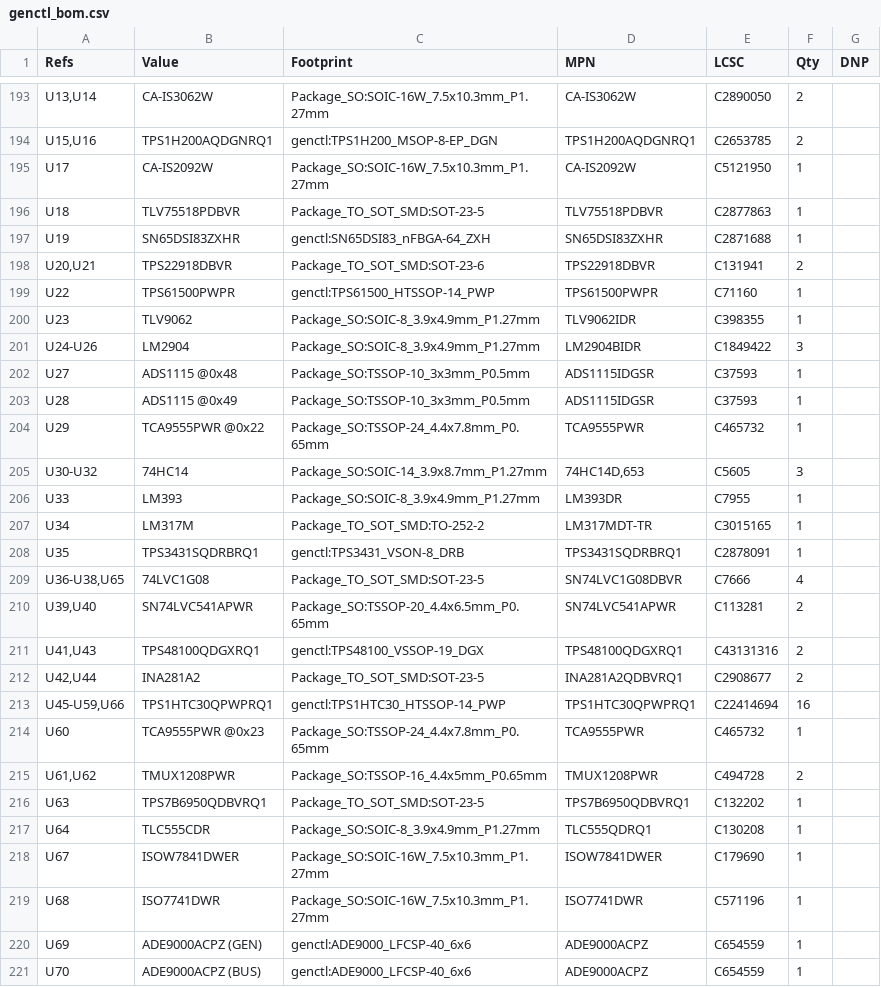
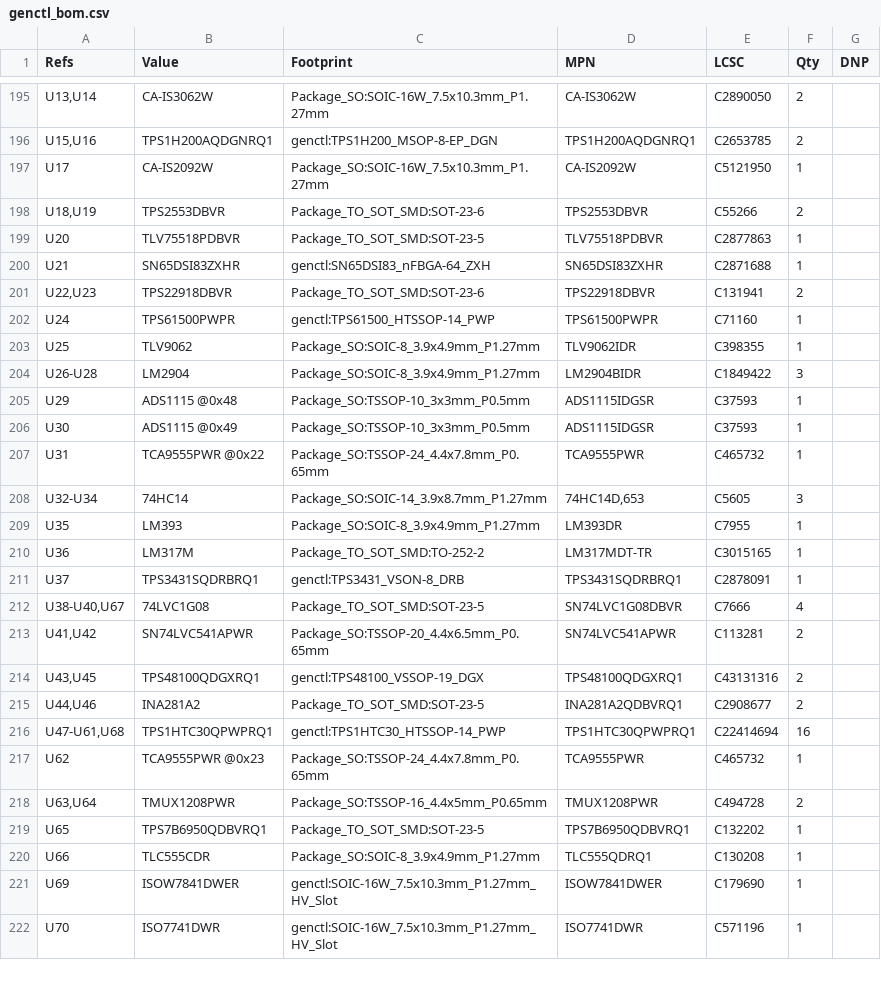
Before and after one commit to Ethan-Poag/blackstart, a CSV file: docs/genctl_bom.csv, drawn as a sheet; only a part is shown, gaps mark what is left out; the diff covers the shown part only.

```diff
--- a/docs/genctl_bom.csv
+++ b/docs/genctl_bom.csv
@@ -195,27 +197,26 @@
 "U17","CA-IS2092W","Package_SO:SOIC-16W_7.5x10.3mm_P1.27mm","CA-IS2092W","C5121950","1",""
-"U18","TLV75518PDBVR","Package_TO_SOT_SMD:SOT-23-5","TLV75518PDBVR","C2877863","1",""
-"U19","SN65DSI83ZXHR","genctl:SN65DSI83_nFBGA-64_ZXH","SN65DSI83ZXHR","C2871688","1",""
-"U20,U21","TPS22918DBVR","Package_TO_SOT_SMD:SOT-23-6","TPS22918DBVR","C131941","2",""
-"U22","TPS61500PWPR","genctl:TPS61500_HTSSOP-14_PWP","TPS61500PWPR","C71160","1",""
-"U23","TLV9062","Package_SO:SOIC-8_3.9x4.9mm_P1.27mm","TLV9062IDR","C398355","1",""
-"U24-U26","LM2904","Package_SO:SOIC-8_3.9x4.9mm_P1.27mm","LM2904BIDR","C1849422","3",""
-"U27","ADS1115 @0x48","Package_SO:TSSOP-10_3x3mm_P0.5mm","ADS1115IDGSR","C37593","1",""
-"U28","ADS1115 @0x49","Package_SO:TSSOP-10_3x3mm_P0.5mm","ADS1115IDGSR","C37593","1",""
-"U29","TCA9555PWR @0x22","Package_SO:TSSOP-24_4.4x7.8mm_P0.65mm","TCA9555PWR","C465732","1",""
-"U30-U32","74HC14","Package_SO:SOIC-14_3.9x8.7mm_P1.27mm","74HC14D,653","C5605","3",""
-"U33","LM393","Package_SO:SOIC-8_3.9x4.9mm_P1.27mm","LM393DR","C7955","1",""
-"U34","LM317M","Package_TO_SOT_SMD:TO-252-2","LM317MDT-TR","C3015165","1",""
-"U35","TPS3431SQDRBRQ1","genctl:TPS3431_VSON-8_DRB","TPS3431SQDRBRQ1","C2878091","1",""
-"U36-U38,U65","74LVC1G08","Package_TO_SOT_SMD:SOT-23-5","SN74LVC1G08DBVR","C7666","4",""
-"U39,U40","SN74LVC541APWR","Package_SO:TSSOP-20_4.4x6.5mm_P0.65mm","SN74LVC541APWR","C113281","2",""
-"U41,U43","TPS48100QDGXRQ1","genctl:TPS48100_VSSOP-19_DGX","TPS48100QDGXRQ1","C43131316","2",""
-"U42,U44","INA281A2","Package_TO_SOT_SMD:SOT-23-5","INA281A2QDBVRQ1","C2908677","2",""
-"U45-U59,U66","TPS1HTC30QPWPRQ1","genctl:TPS1HTC30_HTSSOP-14_PWP","TPS1HTC30QPWPRQ1","C22414694","16",""
-"U60","TCA9555PWR @0x23","Package_SO:TSSOP-24_4.4x7.8mm_P0.65mm","TCA9555PWR","C465732","1",""
-"U61,U62","TMUX1208PWR","Package_SO:TSSOP-16_4.4x5mm_P0.65mm","TMUX1208PWR","C494728","2",""
-"U63","TPS7B6950QDBVRQ1","Package_TO_SOT_SMD:SOT-23-5","TPS7B6950QDBVRQ1","C132202","1",""
-"U64","TLC555CDR","Package_SO:SOIC-8_3.9x4.9mm_P1.27mm","TLC555QDRQ1","C130208","1",""
-"U67","ISOW7841DWER","Package_SO:SOIC-16W_7.5x10.3mm_P1.27mm","ISOW7841DWER","C179690","1",""
-"U68","ISO7741DWR","Package_SO:SOIC-16W_7.5x10.3mm_P1.27mm","ISO7741DWR","C571196","1",""
-"U69","ADE9000ACPZ (GEN)","genctl:ADE9000_LFCSP-40_6x6","ADE9000ACPZ","C654559","1",""
-"U70","ADE9000ACPZ (BUS)","genctl:ADE9000_LFCSP-40_6x6","ADE9000ACPZ","C654559","1",""
+"U18,U19","TPS2553DBVR","Package_TO_SOT_SMD:SOT-23-6","TPS2553DBVR","C55266","2",""
+"U20","TLV75518PDBVR","Package_TO_SOT_SMD:SOT-23-5","TLV75518PDBVR","C2877863","1",""
+"U21","SN65DSI83ZXHR","genctl:SN65DSI83_nFBGA-64_ZXH","SN65DSI83ZXHR","C2871688","1",""
+"U22,U23","TPS22918DBVR","Package_TO_SOT_SMD:SOT-23-6","TPS22918DBVR","C131941","2",""
+"U24","TPS61500PWPR","genctl:TPS61500_HTSSOP-14_PWP","TPS61500PWPR","C71160","1",""
+"U25","TLV9062","Package_SO:SOIC-8_3.9x4.9mm_P1.27mm","TLV9062IDR","C398355","1",""
+"U26-U28","LM2904","Package_SO:SOIC-8_3.9x4.9mm_P1.27mm","LM2904BIDR","C1849422","3",""
+"U29","ADS1115 @0x48","Package_SO:TSSOP-10_3x3mm_P0.5mm","ADS1115IDGSR","C37593","1",""
+"U30","ADS1115 @0x49","Package_SO:TSSOP-10_3x3mm_P0.5mm","ADS1115IDGSR","C37593","1",""
+"U31","TCA9555PWR @0x22","Package_SO:TSSOP-24_4.4x7.8mm_P0.65mm","TCA9555PWR","C465732","1",""
+"U32-U34","74HC14","Package_SO:SOIC-14_3.9x8.7mm_P1.27mm","74HC14D,653","C5605","3",""
+"U35","LM393","Package_SO:SOIC-8_3.9x4.9mm_P1.27mm","LM393DR","C7955","1",""
+"U36","LM317M","Package_TO_SOT_SMD:TO-252-2","LM317MDT-TR","C3015165","1",""
+"U37","TPS3431SQDRBRQ1","genctl:TPS3431_VSON-8_DRB","TPS3431SQDRBRQ1","C2878091","1",""
+"U38-U40,U67","74LVC1G08","Package_TO_SOT_SMD:SOT-23-5","SN74LVC1G08DBVR","C7666","4",""
+"U41,U42","SN74LVC541APWR","Package_SO:TSSOP-20_4.4x6.5mm_P0.65mm","SN74LVC541APWR","C113281","2",""
+"U43,U45","TPS48100QDGXRQ1","genctl:TPS48100_VSSOP-19_DGX","TPS48100QDGXRQ1","C43131316","2",""
+"U44,U46","INA281A2","Package_TO_SOT_SMD:SOT-23-5","INA281A2QDBVRQ1","C2908677","2",""
+"U47-U61,U68","TPS1HTC30QPWPRQ1","genctl:TPS1HTC30_HTSSOP-14_PWP","TPS1HTC30QPWPRQ1","C22414694","16",""
+"U62","TCA9555PWR @0x23","Package_SO:TSSOP-24_4.4x7.8mm_P0.65mm","TCA9555PWR","C465732","1",""
+"U63,U64","TMUX1208PWR","Package_SO:TSSOP-16_4.4x5mm_P0.65mm","TMUX1208PWR","C494728","2",""
+"U65","TPS7B6950QDBVRQ1","Package_TO_SOT_SMD:SOT-23-5","TPS7B6950QDBVRQ1","C132202","1",""
+"U66","TLC555CDR","Package_SO:SOIC-8_3.9x4.9mm_P1.27mm","TLC555QDRQ1","C130208","1",""
+"U69","ISOW7841DWER","genctl:SOIC-16W_7.5x10.3mm_P1.27mm_HV_Slot","ISOW7841DWER","C179690","1",""
+"U70","ISO7741DWR","genctl:SOIC-16W_7.5x10.3mm_P1.27mm_HV_Slot","ISO7741DWR","C571196","1",""
```
Also changed, not shown: 6 added rows, 1 removed row and 75 edited cells elsewhere in this file, 14 other files.
